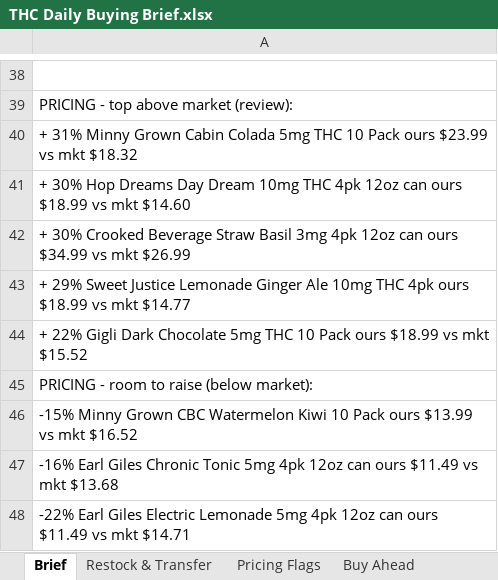
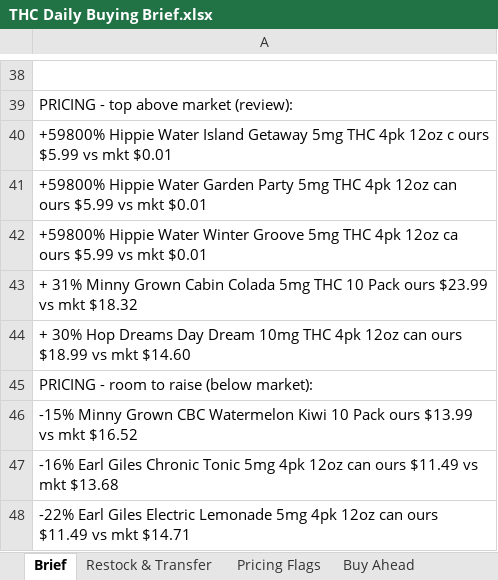
Before and after one commit to Akuklok/thc-dashboard, an Excel workbook: data/THC Daily Buying Brief.xlsx, sheet Brief, drawn as a sheet; only a part is shown, gaps mark what is left out; values as stored, in another font and other column widths than the file's, no borders; removed rows and columns are numbered as before the commit, all else as after; the diff covers the shown part only; the diff names each change by its address in the sheet, - before the commit and + after, or states it on an @@ line.

Commit message:
auto-update THC Daily Buying Brief.xlsx

```diff
--- a/data/THC Daily Buying Brief.xlsx (sheet Brief)
+++ b/data/THC Daily Buying Brief.xlsx (sheet Brief)
+row 40: +59800% Hippie Water Island Getaway 5mg THC 4pk 12oz c ours $5.99 vs mkt $0.01
+row 41: +59800% Hippie Water Garden Party 5mg THC 4pk 12oz can ours $5.99 vs mkt $0.01
+row 42: +59800% Hippie Water Winter Groove 5mg THC 4pk 12oz ca ours $5.99 vs mkt $0.01
-row 42: + 30% Crooked Beverage Straw Basil 3mg 4pk 12oz can ours $34.99 vs mkt $26.99
-row 43: + 29% Sweet Justice Lemonade Ginger Ale 10mg THC 4pk ours $18.99 vs mkt $14.77
-row 44: + 22% Gigli Dark Chocolate 5mg THC 10 Pack ours $18.99 vs mkt $15.52
```
Also changed, not shown: 18 edited cells elsewhere in this sheet, sheet Restock & Transfer, sheet Pricing Flags.
